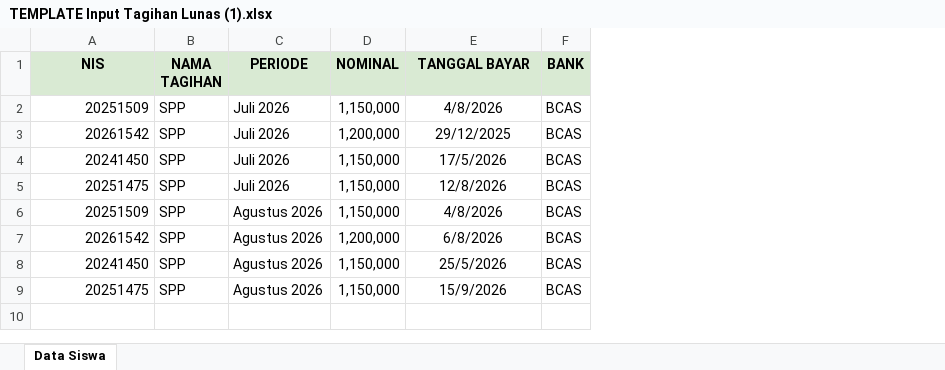
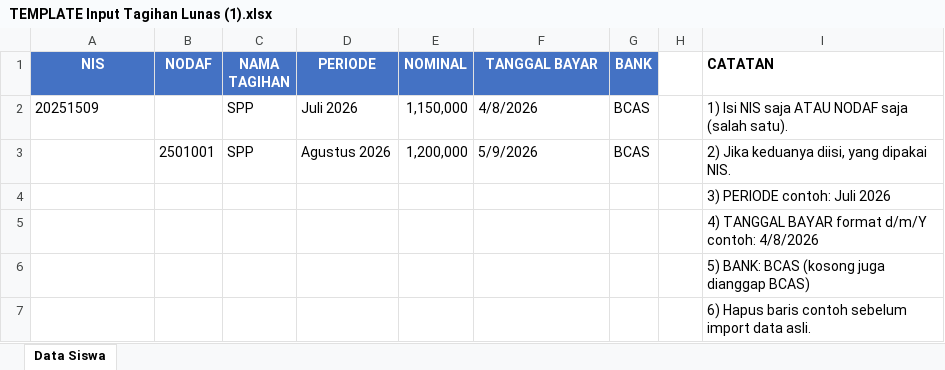
Before and after one commit to infinity-dream-code/Banten_Al_Syukro_Universal_Sikeu_Cicilan1, an Excel workbook: public/TEMPLATE Input Tagihan Lunas (1).xlsx, sheet Data Siswa, drawn as a sheet; values as stored, in another font and other column widths than the file's, no borders; removed rows and columns are numbered as before the commit, all else as after; the diff names each change by its address in the sheet, - before the commit and + after, or states it on an @@ line.

```diff
--- a/public/TEMPLATE Input Tagihan Lunas (1).xlsx (sheet Data Siswa)
+++ b/public/TEMPLATE Input Tagihan Lunas (1).xlsx (sheet Data Siswa)
+column B (NODAF), row 3: 2501001
+column H, empty
+column I (CATATAN), rows 2-5: 1) Isi NIS saja ATAU NODAF saja (salah satu). | 2) Jika keduanya diisi, yang dipakai NIS. | 3) PERIODE contoh: Juli 2026 | 4) TANGGAL BAYAR format d/m/Y contoh: 4/8/2026
@@ A1 fill: #D9EAD3 → #4472C4, text colour: black → #FFFFFF @@
@@ C1:G1 fill: #D9EAD3 → #4472C4, text colour: black → #FFFFFF @@
-A2 alignment: right
+A2 alignment: left
-F2 alignment: center
+F2 alignment: left
-row 3: 20261542 | SPP | Juli 2026 | 1,200,000 | 29/12/2025 | BCAS
-row 4: 20241450 | SPP | Juli 2026 | 1,150,000 | 17/5/2026 | BCAS
-row 5: 20251475 | SPP | Juli 2026 | 1,150,000 | 12/8/2026 | BCAS
-row 6: 20251509 | SPP | Agustus 2026 | 1,150,000 | 4/8/2026 | BCAS
-A3 (NIS): 20261542
+A3 (NIS): (empty)
-F3 (TANGGAL BAYAR): 6/8/2026
+F3 (TANGGAL BAYAR): 5/9/2026
-F3 alignment: center
+F3 alignment: left
-A4 (NIS): 20241450
+A4 (NIS): (empty)
-C4:C5 (NAMA TAGIHAN): SPP
+C4:C5 (NAMA TAGIHAN): (empty)
-D4:D5 (PERIODE): Agustus 2026
+D4:D5 (PERIODE): (empty)
-E4:E5 (NOMINAL): 1,150,000
+E4:E5 (NOMINAL): (empty)
-F4 (TANGGAL BAYAR): 25/5/2026
+F4 (TANGGAL BAYAR): (empty)
-G4:G5 (BANK): BCAS
+G4:G5 (BANK): (empty)
-A5 (NIS): 20251475
+A5 (NIS): (empty)
-F5 (TANGGAL BAYAR): 15/9/2026
+F5 (TANGGAL BAYAR): (empty)
+row 6:  |  |  |  |  |  |  |  | 5) BANK: BCAS (kosong juga dianggap BCAS)
+row 7:  |  |  |  |  |  |  |  | 6) Hapus baris contoh sebelum import data asli.
```
Also changed, not shown: public/TEMPLATE Input Tagihan Lunas.xlsx, 1 other file.
